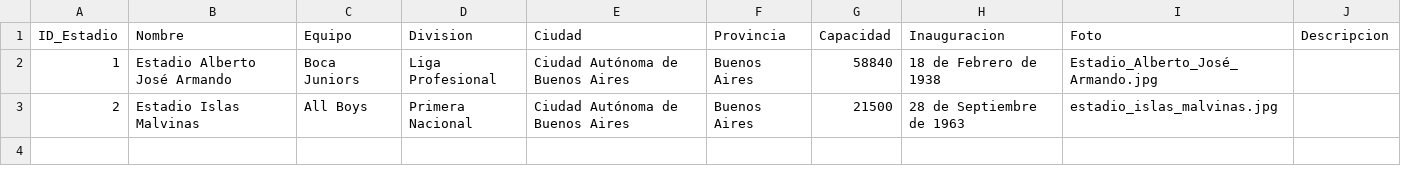
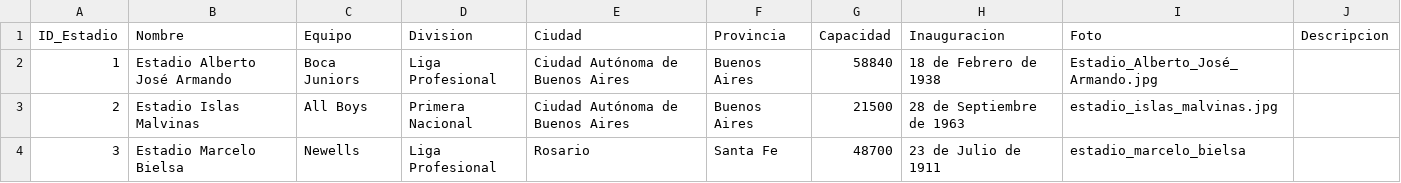
Before and after one commit to futbol-argentino/futbol-argentino, a CSV file: Estadios.csv, drawn as a sheet.

Commit message:
Add files via upload

```diff
--- a/Estadios.csv
+++ b/Estadios.csv
@@ -3 +3,2 @@ ID_Estadio,Nombre,Equipo,Division,Ciudad,Provincia,Capacidad,Inauguracion,Foto,D
 2,Estadio Islas Malvinas,All Boys,Primera Nacional,Ciudad Autónoma de Buenos Aires,Buenos Aires,21500,28 de Septiembre de 1963,estadio_islas_malvinas.jpg,
+3,Estadio Marcelo Bielsa,Newells,Liga Profesional,Rosario,Santa Fe,48700,23 de Julio de 1911,estadio_marcelo_bielsa,
```
